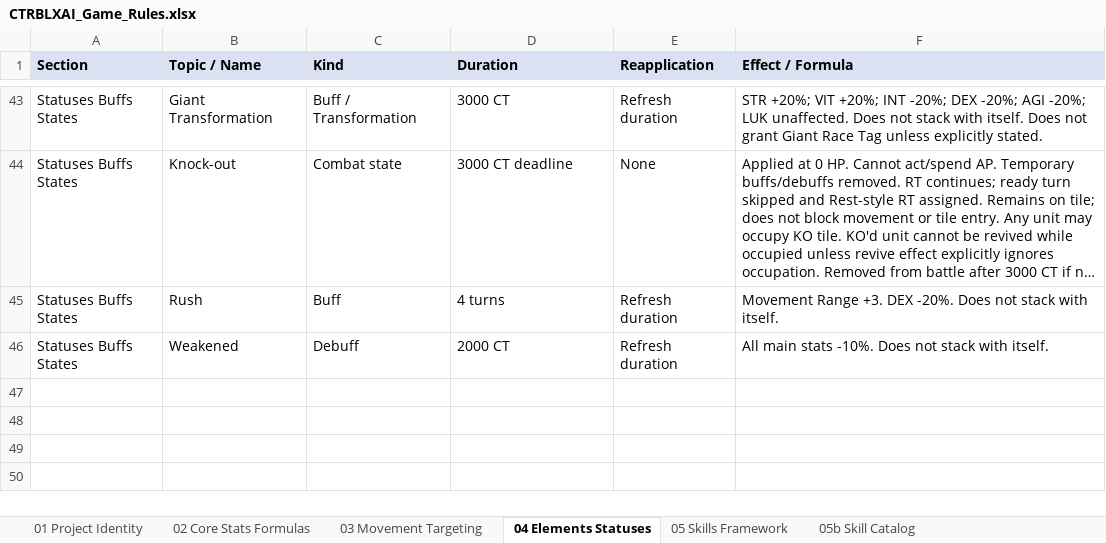
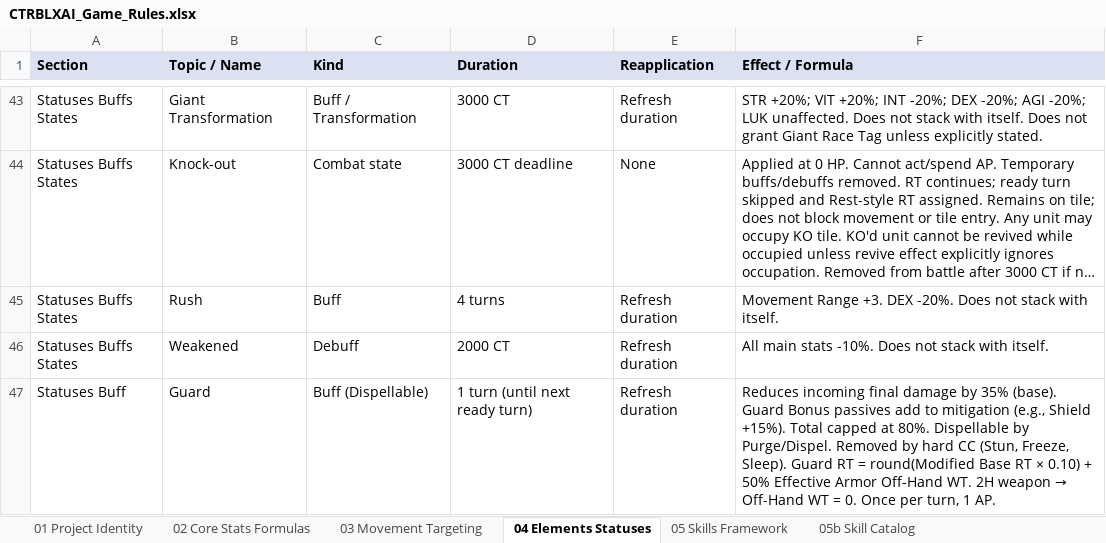
Before and after one commit to elsupremo09/CTRBLXAI, an Excel workbook: docs/CTRBLXAI_Game_Rules.xlsx, sheet 04 Elements Statuses, drawn as a sheet; only a part is shown, gaps mark what is left out; long unchanged cells end in …; values as stored, in another font and other column widths than the file's, no borders; the diff names each change by its address in the sheet, - before the commit and + after, or states it on an @@ line.

```diff
--- a/docs/CTRBLXAI_Game_Rules.xlsx (sheet 04 Elements Statuses)
+++ b/docs/CTRBLXAI_Game_Rules.xlsx (sheet 04 Elements Statuses)
+row 47: Statuses Buff | Guard | Buff (Dispellable) | 1 turn (until next ready turn) | Refresh duration | Reduces incoming final damage by 35% (base). Guard Bonus passives add to mitigation (e.g., Shield +15%). Total capped at 80%. Dispellable by Purge/Dispel. Removed by hard CC (Stun, Freeze, Sleep). Guard RT = round(Modified Base RT × 0.10) + 50% Effective Armor Off-Hand WT. 2H weapon → Off-Hand WT = 0. Once per turn, 1 AP.
```
Also changed, not shown: 14 other files.
